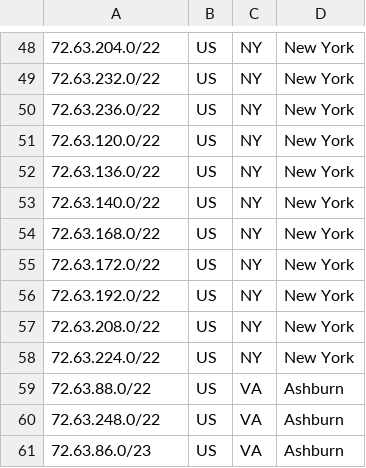
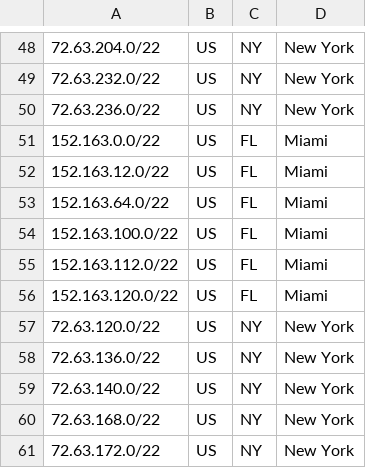
Before and after one commit to code200noc/code200noc.github.io, a CSV file: code200-external-ASN.csv, drawn as a sheet; only a part is shown, gaps mark what is left out; the shorter side is filled out with more unchanged rows; the diff names each change by its address in the sheet, - before the commit and + after, or states it on an @@ line.

Commit message:
Update code200-external-ASN.csv

```diff
--- a/code200-external-ASN.csv
+++ b/code200-external-ASN.csv
+row 51: 152.163.0.0/22 | US | FL | Miami
+row 52: 152.163.12.0/22 | US | FL | Miami
+row 53: 152.163.64.0/22 | US | FL | Miami
+row 54: 152.163.100.0/22 | US | FL | Miami
+row 55: 152.163.112.0/22 | US | FL | Miami
+row 56: 152.163.120.0/22 | US | FL | Miami
```
